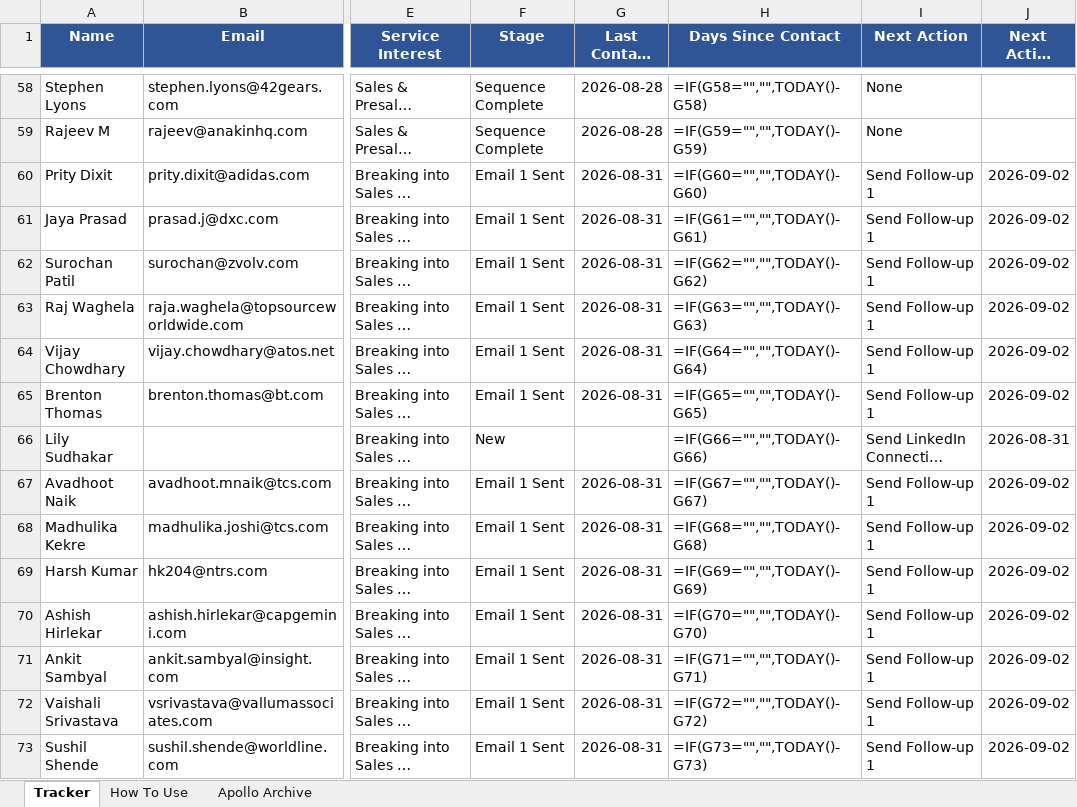
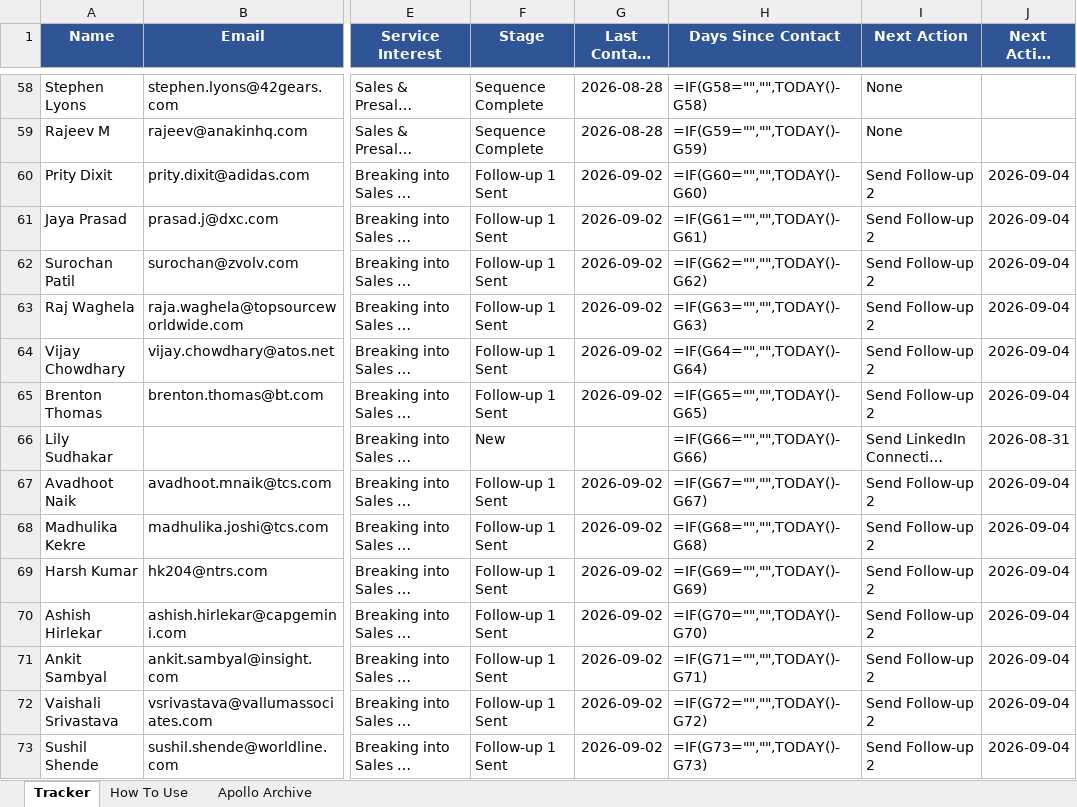
Before and after one commit to abhisriashok/topmate-outreach, an Excel workbook: tracker.xlsx, sheet Tracker, drawn as a sheet; only a part is shown, gaps mark what is left out; long unchanged cells end in …; values as stored, in another font and other column widths than the file's, no borders; formulas without a stored value are shown as written; the diff covers the shown part only; the diff names each change by its address in the sheet, - before the commit and + after, or states it on an @@ line.

```diff
--- a/tracker.xlsx (sheet Tracker)
+++ b/tracker.xlsx (sheet Tracker)
-F60:F65 (Stage): Email 1 Sent
+F60:F65 (Stage): Follow-up 1 Sent
-G60:G65 (Last Contact Date): 2026-08-31
+G60:G65 (Last Contact Date): 2026-09-02
-I60:I65 (Next Action): Send Follow-up 1
+I60:I65 (Next Action): Send Follow-up 2
-J60:J65 (Next Action Date): 2026-09-02
+J60:J65 (Next Action Date): 2026-09-04
-F67:F73 (Stage): Email 1 Sent
+F67:F73 (Stage): Follow-up 1 Sent
-G67:G73 (Last Contact Date): 2026-08-31
+G67:G73 (Last Contact Date): 2026-09-02
-I67:I73 (Next Action): Send Follow-up 1
+I67:I73 (Next Action): Send Follow-up 2
-J67:J73 (Next Action Date): 2026-09-02
+J67:J73 (Next Action Date): 2026-09-04
```
Also changed, not shown: 120 edited cells elsewhere in this sheet.
